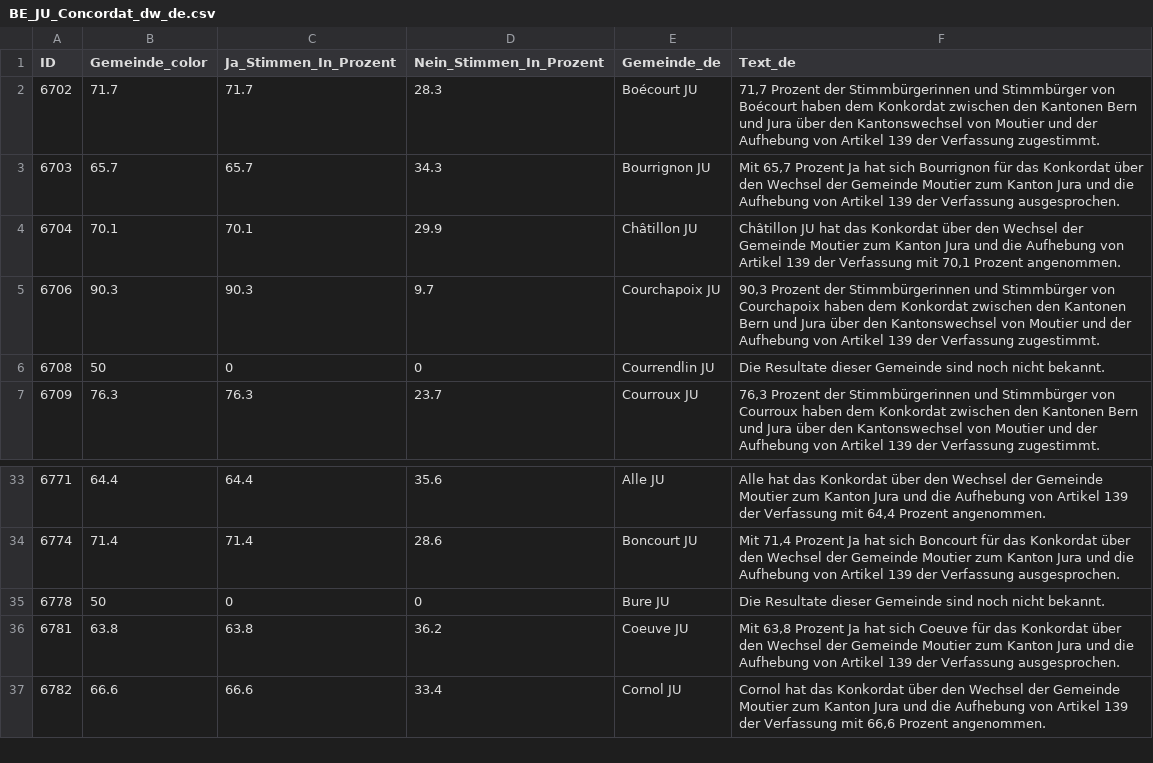
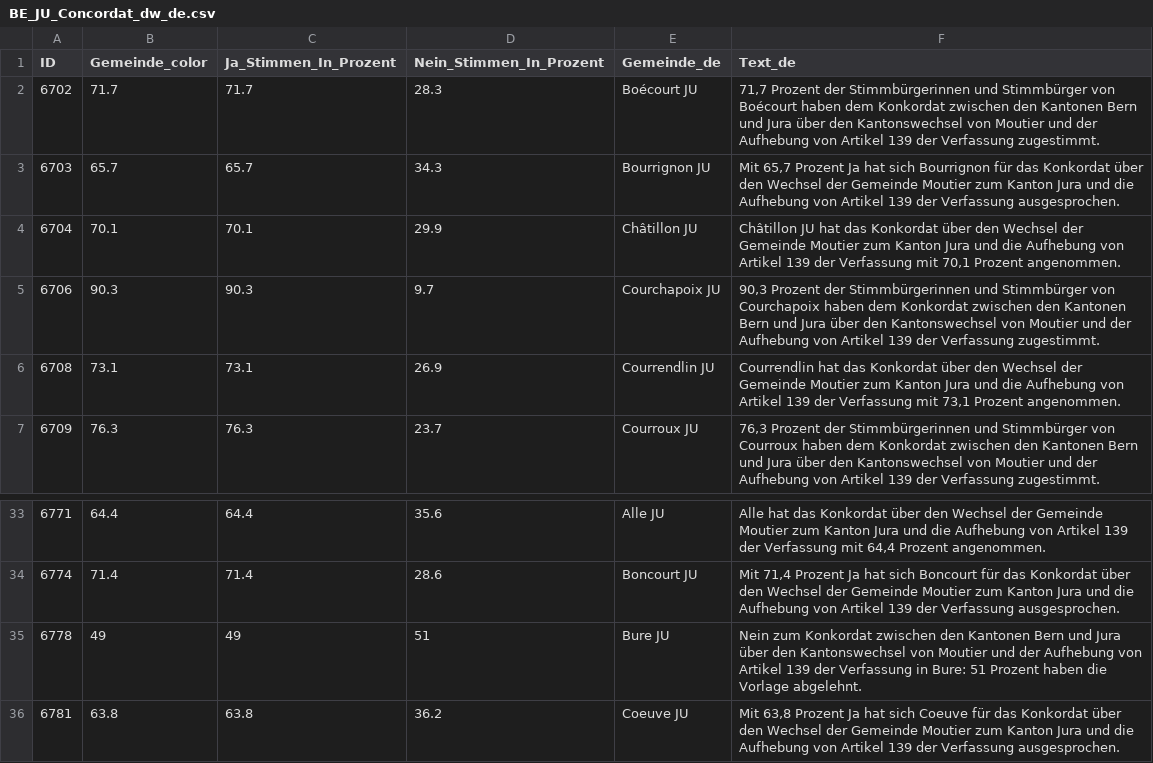
Before and after one commit to awp-finanznachrichten/lena_september2024, a CSV file: Output_Cantons/BE_JU_Concordat_dw_de.csv, drawn as a sheet; only a part is shown, gaps mark what is left out; the shorter side is filled out with more unchanged rows.

```diff
--- a/Output_Cantons/BE_JU_Concordat_dw_de.csv
+++ b/Output_Cantons/BE_JU_Concordat_dw_de.csv
@@ -5,3 +5,3 @@
 6706,90.3,90.3,9.7,"Courchapoix JU","90,3 Prozent der Stimmbürgerinnen und Stimmbürger von Courchapoix haben dem Konkordat zwischen den Kantonen Bern und Jura über den Kantonswechsel von Moutier und der Aufhebung von Artikel 139 der Verfassung zugestimmt."
-6708,50,0,0,"Courrendlin JU","Die Resultate dieser Gemeinde sind noch nicht bekannt."
+6708,73.1,73.1,26.9,"Courrendlin JU","Courrendlin hat das Konkordat über den Wechsel der Gemeinde Moutier zum Kanton Jura und die Aufhebung von Artikel 139 der Verfassung mit 73,1 Prozent angenommen."
 6709,76.3,76.3,23.7,"Courroux JU","76,3 Prozent der Stimmbürgerinnen und Stimmbürger von Courroux haben dem Konkordat zwischen den Kantonen Bern und Jura über den Kantonswechsel von Moutier und der Aufhebung von Artikel 139 der Verfassung zugestimmt."
@@ -34,3 +34,3 @@
 6774,71.4,71.4,28.6,"Boncourt JU","Mit 71,4 Prozent Ja hat sich Boncourt für das Konkordat über den Wechsel der Gemeinde Moutier zum Kanton Jura und die Aufhebung von Artikel 139 der Verfassung ausgesprochen."
-6778,50,0,0,"Bure JU","Die Resultate dieser Gemeinde sind noch nicht bekannt."
+6778,49,49,51,"Bure JU","Nein zum Konkordat zwischen den Kantonen Bern und Jura über den Kantonswechsel von Moutier und der Aufhebung von Artikel 139 der Verfassung in Bure: 51 Prozent haben die Vorlage abgelehnt."
 6781,63.8,63.8,36.2,"Coeuve JU","Mit 63,8 Prozent Ja hat sich Coeuve für das Konkordat über den Wechsel der Gemeinde Moutier zum Kanton Jura und die Aufhebung von Artikel 139 der Verfassung ausgesprochen."
```
Also changed, not shown: Output_Cantons/BE_JU_Concordat_dw_fr.csv, Output_Cantons/JU_Concordat_dw_de.csv, 4 other files.
